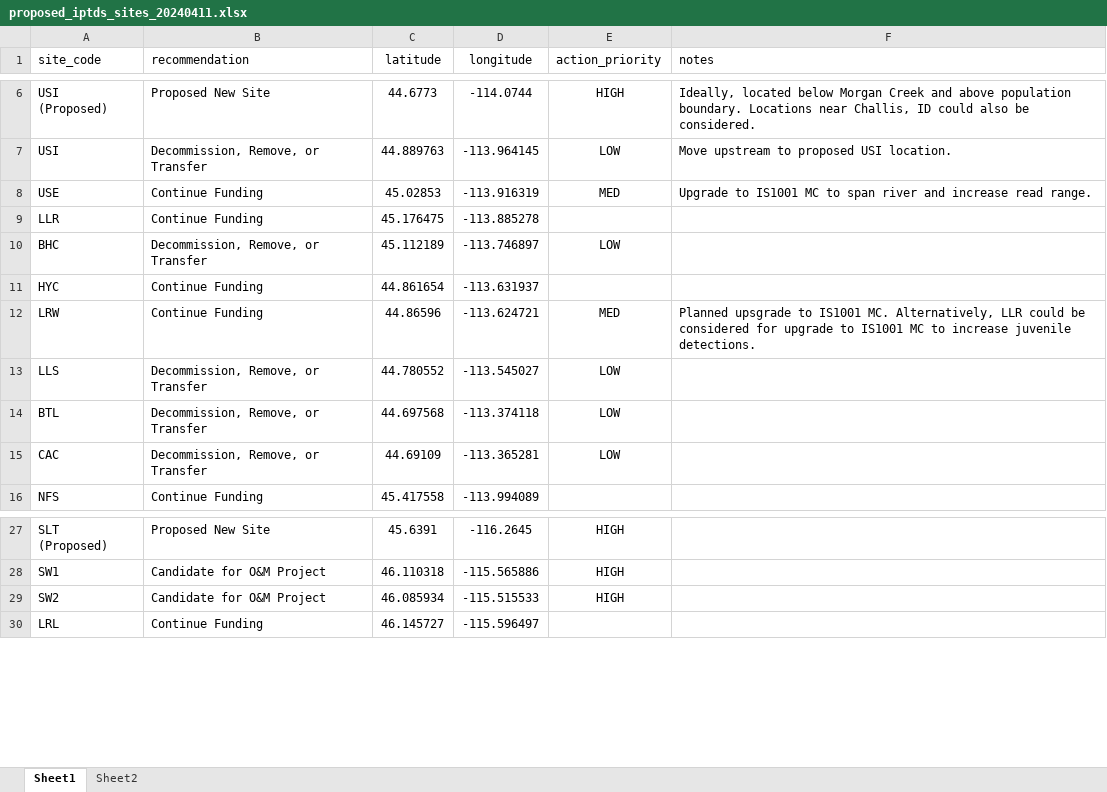
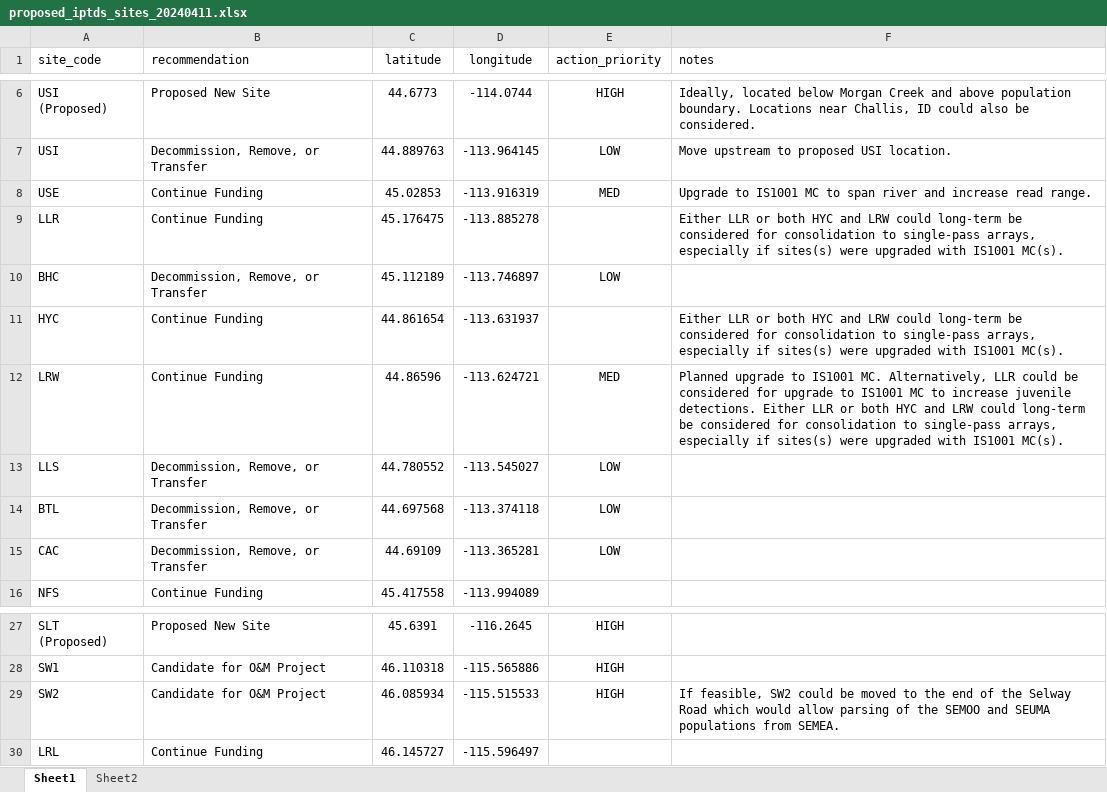
Before and after one commit to NPTfisheries/SnakeR_IPTDS, an Excel workbook: data/derived_data/proposed_iptds_sites_20240411.xlsx, sheet Sheet1, drawn as a sheet; only a part is shown, gaps mark what is left out; values as stored, in another font and other column widths than the file's, no borders; the diff names each change by its address in the sheet, - before the commit and + after, or states it on an @@ line.

```diff
--- a/data/derived_data/proposed_iptds_sites_20240411.xlsx (sheet Sheet1)
+++ b/data/derived_data/proposed_iptds_sites_20240411.xlsx (sheet Sheet1)
-F9 (notes): (empty)
+F9 (notes): Either LLR or both HYC and LRW could long-term be considered for consolidation to single-pass arrays, especially if sites(s) were upgraded with IS1001 MC(s).
-F11 (notes): (empty)
+F11 (notes): Either LLR or both HYC and LRW could long-term be considered for consolidation to single-pass arrays, especially if sites(s) were upgraded with IS1001 MC(s).
-F12 (notes): Planned upsgrade to IS1001 MC. Alternatively, LLR could be considered for upgrade to IS1001 MC to increase juvenile detections.
+F12 (notes): Planned upgrade to IS1001 MC. Alternatively, LLR could be considered for upgrade to IS1001 MC to increase juvenile detections. Either LLR or both HYC and LRW could long-term be considered for consolidation to single-pass arrays, especially if sites(s) were upgraded with IS1001 MC(s).
-F29 (notes): (empty)
+F29 (notes): If feasible, SW2 could be moved to the end of the Selway Road which would allow parsing of the SEMOO and SEUMA populations from SEMEA.
```
Also changed, not shown: 3 other files.
